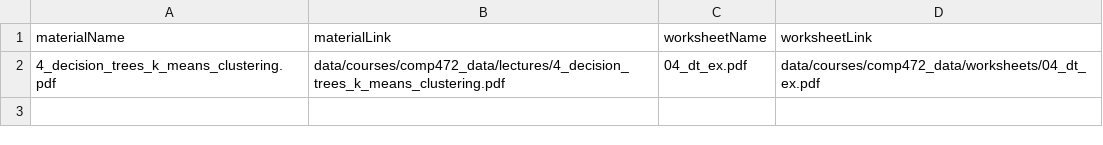
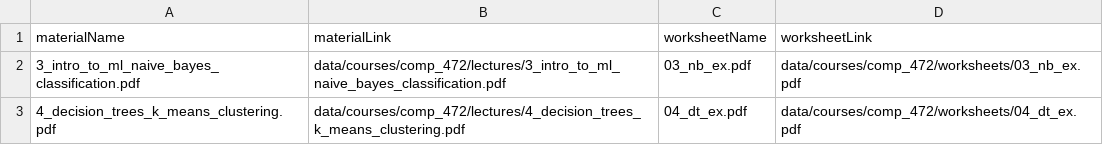
Before and after one commit to Concordia3/COMP-474, a CSV file: queries/q9-out.csv, drawn as a sheet.

Commit message:
updated queries and result for q9 and q10

```diff
--- a/queries/q9-out.csv
+++ b/queries/q9-out.csv
@@ -1,2 +1,3 @@
 "materialName","materialLink","worksheetName","worksheetLink"
-"4_decision_trees_k_means_clustering.pdf","data/courses/comp472_data/lectures/4_decision_trees_k_means_clustering.pdf","04_dt_ex.pdf","data/courses/comp472_data/worksheets/04_dt_ex.pdf"
+"3_intro_to_ml_naive_bayes_classification.pdf","data/courses/comp_472/lectures/3_intro_to_ml_naive_bayes_classification.pdf","03_nb_ex.pdf","data/courses/comp_472/worksheets/03_nb_ex.pdf"
+"4_decision_trees_k_means_clustering.pdf","data/courses/comp_472/lectures/4_decision_trees_k_means_clustering.pdf","04_dt_ex.pdf","data/courses/comp_472/worksheets/04_dt_ex.pdf"
```
Also changed, not shown: 3 other files.
